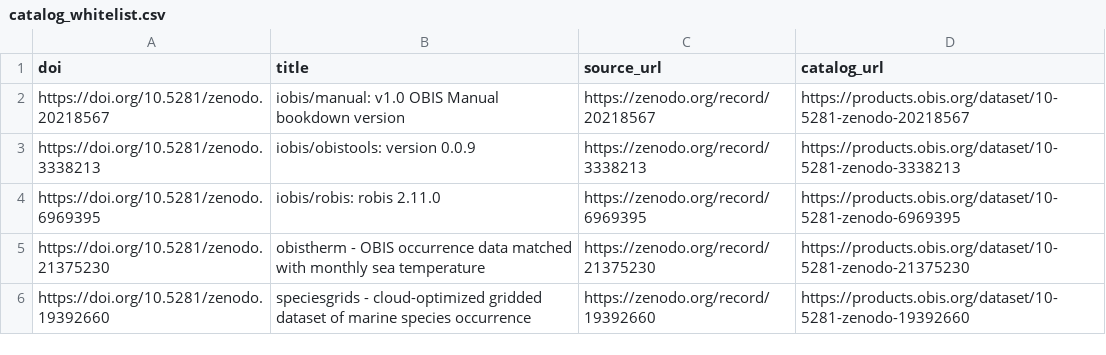
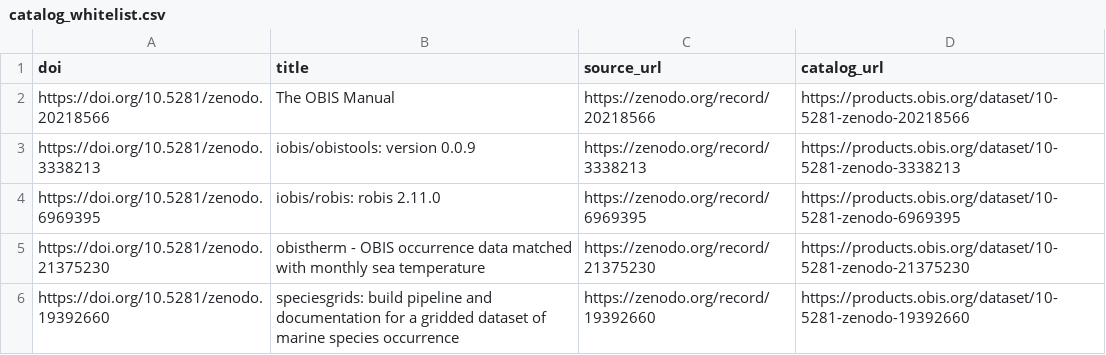
Before and after one commit to iobis/obis-products-catalog, a CSV file: catalog_whitelist.csv, drawn as a sheet.

Commit message:
Auto-update catalog whitelist 2026-09-23

```diff
--- a/catalog_whitelist.csv
+++ b/catalog_whitelist.csv
@@ -1,3 +1,3 @@
 doi,title,source_url,catalog_url
-https://doi.org/10.5281/zenodo.20218567,iobis/manual: v1.0 OBIS Manual bookdown version,https://zenodo.org/record/20218567,https://products.obis.org/dataset/10-5281-zenodo-20218567
+https://doi.org/10.5281/zenodo.20218566,The OBIS Manual,https://zenodo.org/record/20218566,https://products.obis.org/dataset/10-5281-zenodo-20218566
 https://doi.org/10.5281/zenodo.3338213,iobis/obistools: version 0.0.9,https://zenodo.org/record/3338213,https://products.obis.org/dataset/10-5281-zenodo-3338213
@@ -5,2 +5,2 @@ https://doi.org/10.5281/zenodo.6969395,iobis/robis: robis 2.11.0,https://zenodo.
 https://doi.org/10.5281/zenodo.21375230,obistherm - OBIS occurrence data matched with monthly sea temperature,https://zenodo.org/record/21375230,https://products.obis.org/dataset/10-5281-zenodo-21375230
-https://doi.org/10.5281/zenodo.19392660,speciesgrids - cloud-optimized gridded dataset of marine species occurrence,https://zenodo.org/record/19392660,https://products.obis.org/dataset/10-5281-zenodo-19392660
+https://doi.org/10.5281/zenodo.19392660,speciesgrids: build pipeline and documentation for a gridded dataset of marine species occurrence,https://zenodo.org/record/19392660,https://products.obis.org/dataset/10-5281-zenodo-19392660
```
